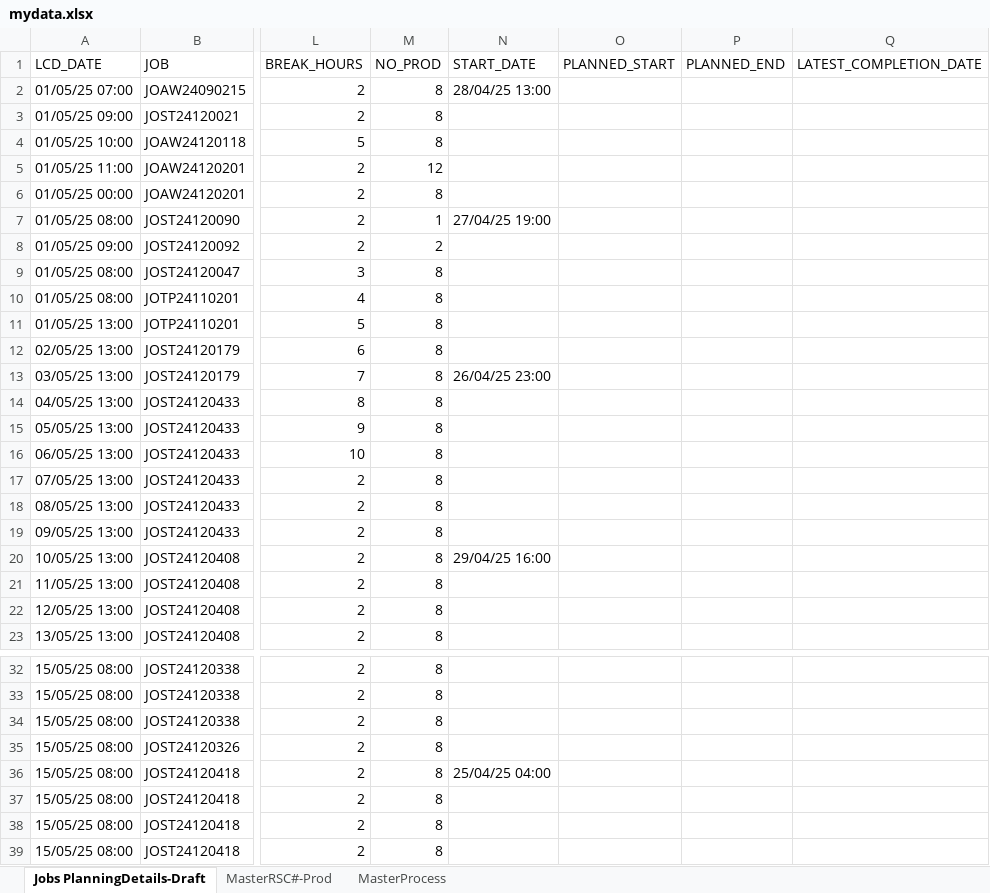
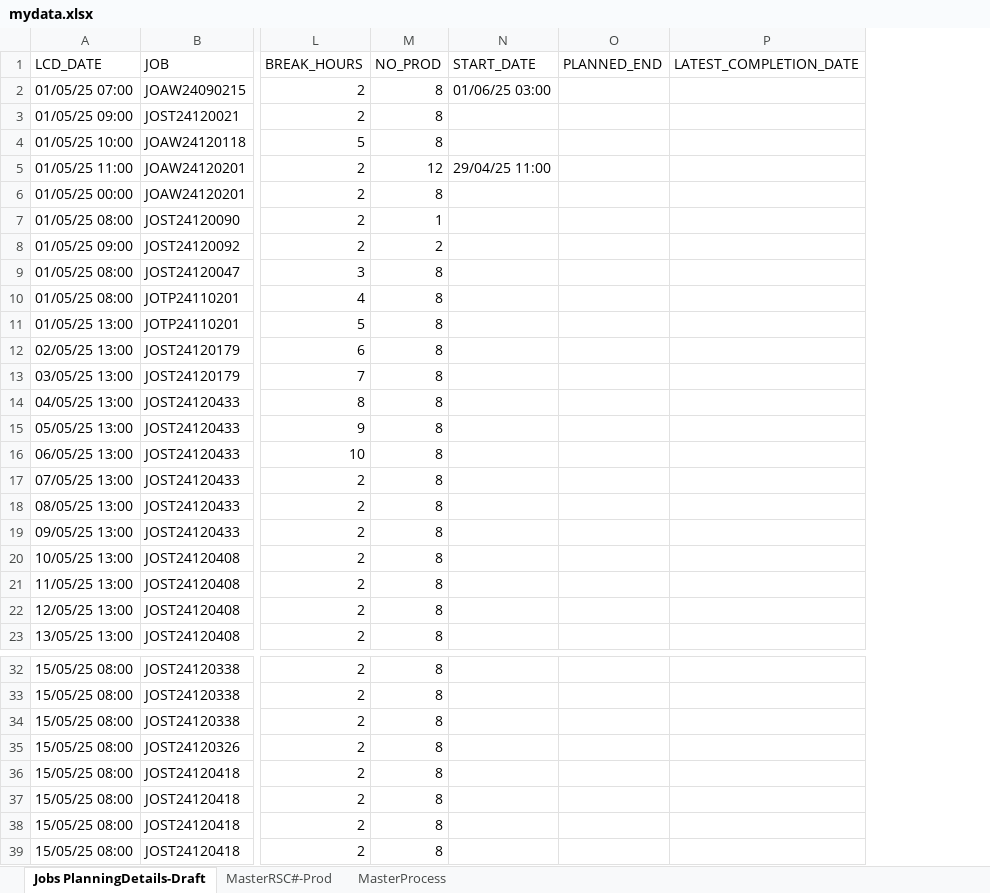
Before and after one commit to carrickcheah/llms_project, an Excel workbook: services/agent_production_planning/mydata.xlsx, sheet Jobs PlanningDetails-Draft, drawn as a sheet; only a part is shown, gaps mark what is left out; values as stored, in another font and other column widths than the file's, no cell formats; conditional formats not drawn; the diff names each change by its address in the sheet, - before the commit and + after, or states it on an @@ line.

```diff
--- a/services/agent_production_planning/mydata.xlsx (sheet Jobs PlanningDetails-Draft)
+++ b/services/agent_production_planning/mydata.xlsx (sheet Jobs PlanningDetails-Draft)
-column O (PLANNED_START), empty
-N2 (START_DATE): 28/04/25 13:00
+N2 (START_DATE): 01/06/25 03:00
-N5 (START_DATE): (empty)
+N5 (START_DATE): 29/04/25 11:00
-N7 (START_DATE): 27/04/25 19:00
+N7 (START_DATE): (empty)
-N13 (START_DATE): 26/04/25 23:00
+N13 (START_DATE): (empty)
-N20 (START_DATE): 29/04/25 16:00
+N20 (START_DATE): (empty)
-N36 (START_DATE): 25/04/25 04:00
+N36 (START_DATE): (empty)
```
Also changed, not shown: cell formats, formulas that keep their value, 7 other files.
